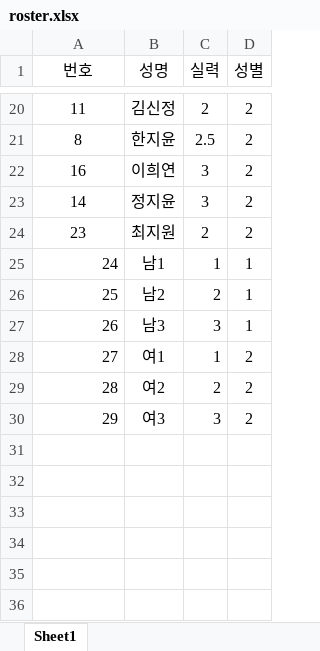
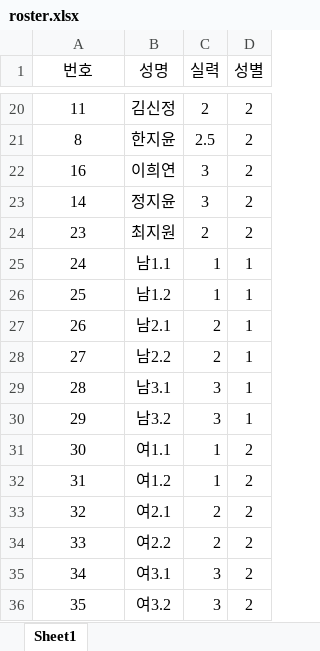
Before and after one commit to jy17347/tennis-matching, an Excel workbook: dataset/roster.xlsx, sheet Sheet1, drawn as a sheet; only a part is shown, gaps mark what is left out; values as stored, in another font and other column widths than the file's, no borders; the diff names each change by its address in the sheet, - before the commit and + after, or states it on an @@ line.

Commit message:
update:roster

```diff
--- a/dataset/roster.xlsx (sheet Sheet1)
+++ b/dataset/roster.xlsx (sheet Sheet1)
-A25:A30 alignment: right
+A25:A30 alignment: center
-B25 (성명): 남1
+B25 (성명): 남1.1
-B26 (성명): 남2
+B26 (성명): 남1.2
-C26 (실력): 2
+C26 (실력): 1
-B27 (성명): 남3
+B27 (성명): 남2.1
-C27 (실력): 3
+C27 (실력): 2
-B28 (성명): 여1
+B28 (성명): 남2.2
-C28 (실력): 1
+C28 (실력): 2
-D28:D30 (성별): 2
+D28:D30 (성별): 1
-B29 (성명): 여2
+B29 (성명): 남3.1
-C29 (실력): 2
+C29 (실력): 3
-B30 (성명): 여3
+B30 (성명): 남3.2
+row 31: 30 | 여1.1 | 1 | 2
+row 32: 31 | 여1.2 | 1 | 2
+row 33: 32 | 여2.1 | 2 | 2
+row 34: 33 | 여2.2 | 2 | 2
+row 35: 34 | 여3.1 | 3 | 2
+row 36: 35 | 여3.2 | 3 | 2
```
Also changed, not shown: dataset/custom.xlsx, dataset/participation.xlsx.
